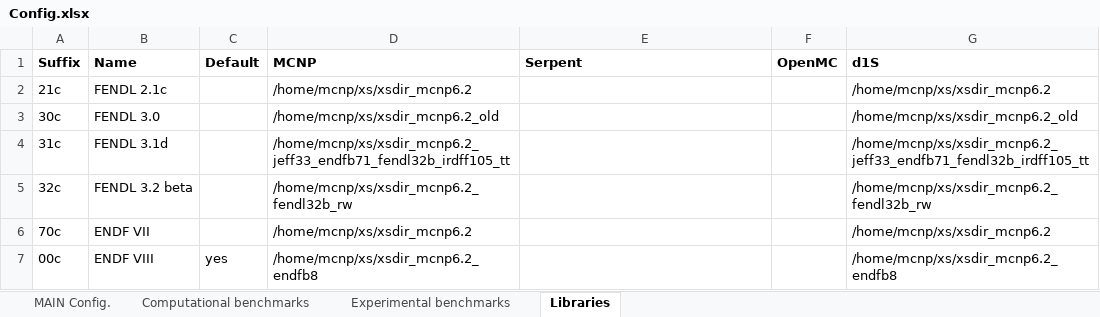
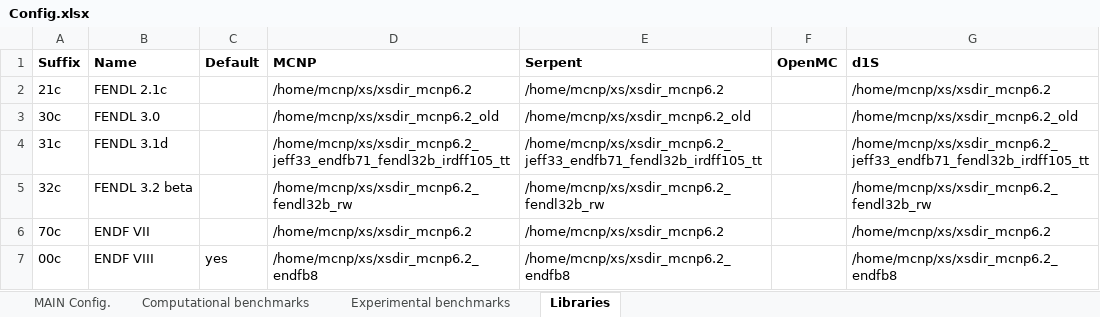
Before and after one commit to JADE-V-V/JADE, an Excel workbook: default_settings/Config.xlsx, sheet Libraries, drawn as a sheet; values as stored, in another font and other column widths than the file's, no borders; the diff names each change by its address in the sheet, - before the commit and + after, or states it on an @@ line.

```diff
--- a/default_settings/Config.xlsx (sheet Libraries)
+++ b/default_settings/Config.xlsx (sheet Libraries)
-E2 (Serpent): (empty)
+E2 (Serpent): /home/mcnp/xs/xsdir_mcnp6.2
-E3 (Serpent): (empty)
+E3 (Serpent): /home/mcnp/xs/xsdir_mcnp6.2_old
-E4 (Serpent): (empty)
+E4 (Serpent): /home/mcnp/xs/xsdir_mcnp6.2_jeff33_endfb71_fendl32b_irdff105_tt
-E5 (Serpent): (empty)
+E5 (Serpent): /home/mcnp/xs/xsdir_mcnp6.2_fendl32b_rw
-E6 (Serpent): (empty)
+E6 (Serpent): /home/mcnp/xs/xsdir_mcnp6.2
-E7 (Serpent): (empty)
+E7 (Serpent): /home/mcnp/xs/xsdir_mcnp6.2_endfb8
```
Also changed, not shown: sheet MAIN Config., sheet Computational benchmarks, 5 other files.
